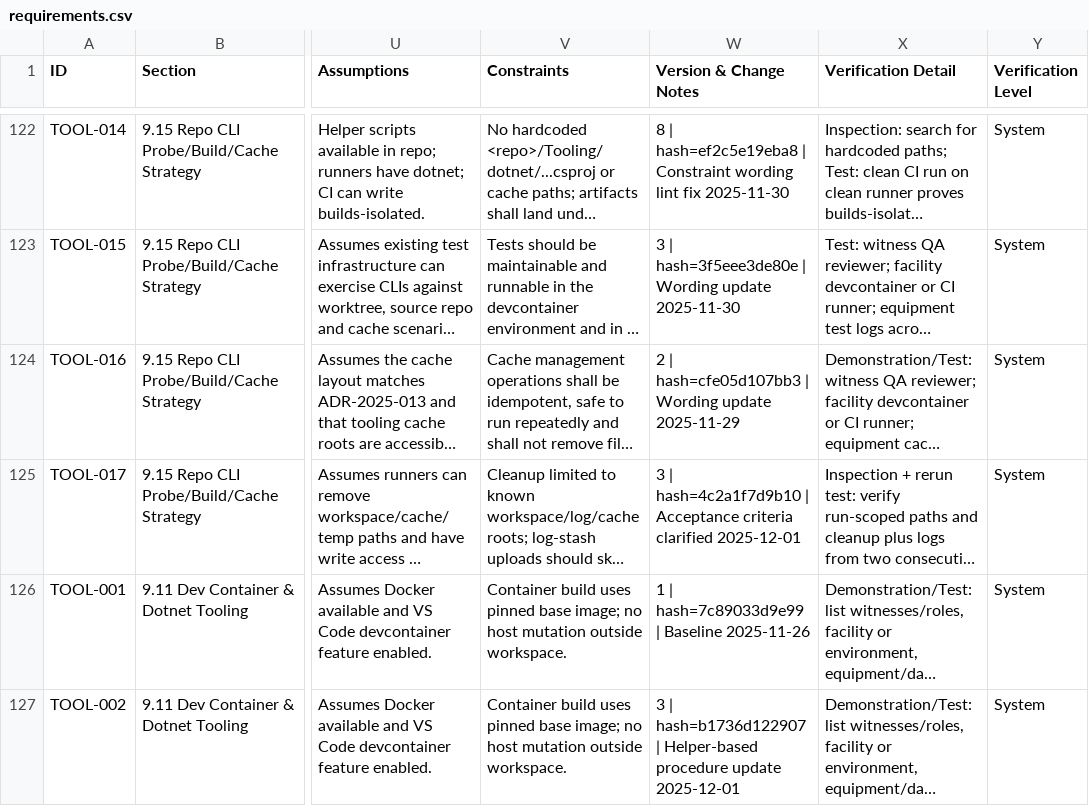
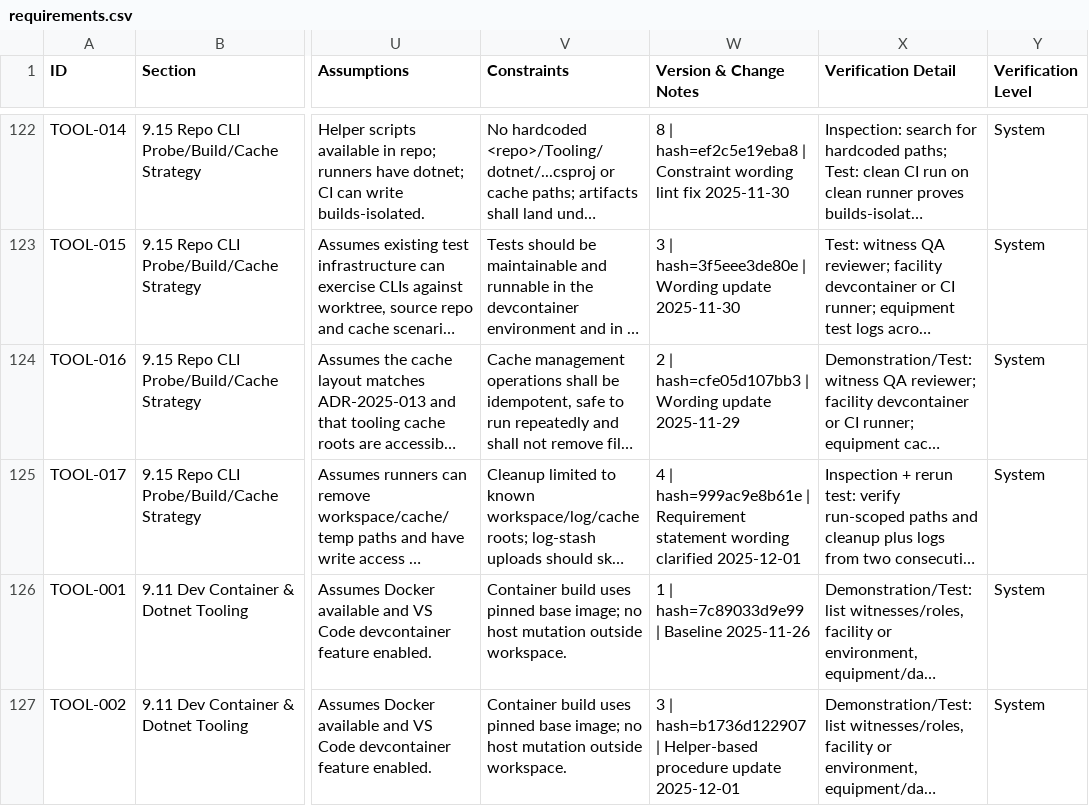
Before and after one commit to LabVIEW-Community-CI-CD/labview-icon-editor-sandbox, a CSV file: docs/requirements/requirements.csv, drawn as a sheet; only a part is shown, gaps mark what is left out; long unchanged cells end in …; the diff names each change by its address in the sheet, - before the commit and + after, or states it on an @@ line.

Commit message:
req: bump TOOL-017 version/hash

```diff
--- a/docs/requirements/requirements.csv
+++ b/docs/requirements/requirements.csv
-W125 (Version & Change Notes): 3 | hash=4c2a1f7d9b10 | Acceptance criteria clarified 2025-12-01
+W125 (Version & Change Notes): 4 | hash=999ac9e8b61e | Requirement statement wording clarified 2025-12-01
```
